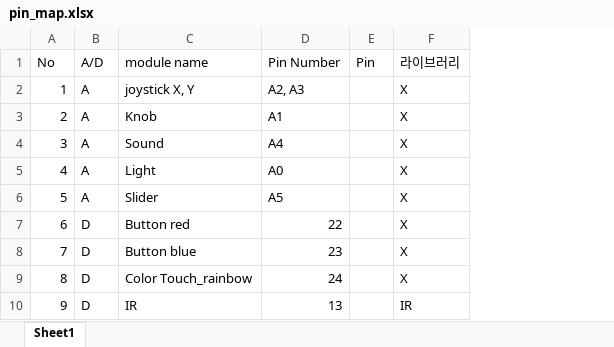
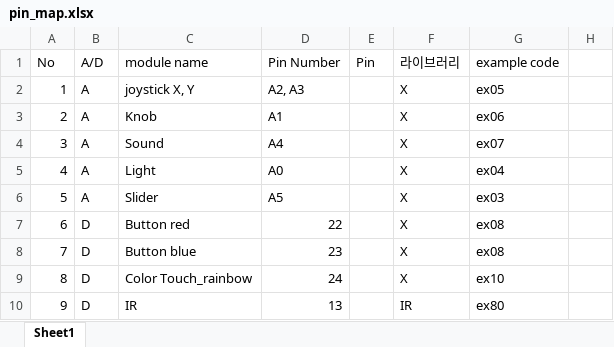
Before and after one commit to robertchoi/richBoard, an Excel workbook: hw/pin_map.xlsx, sheet Sheet1, drawn as a sheet; only a part is shown; values as stored, in another font and other column widths than the file's, no cell formats; the diff names each change by its address in the sheet, - before the commit and + after, or states it on an @@ line.

Commit message:
add example codes

```diff
--- a/hw/pin_map.xlsx (sheet Sheet1)
+++ b/hw/pin_map.xlsx (sheet Sheet1)
+column G (example code), rows 2-10: ex05 | ex06 | ex07 | ex04 | ex03 | ex08 | ex08 | ex10 | ex80
+column H, empty
```
Also changed, not shown: cell formats, 22 other files.
